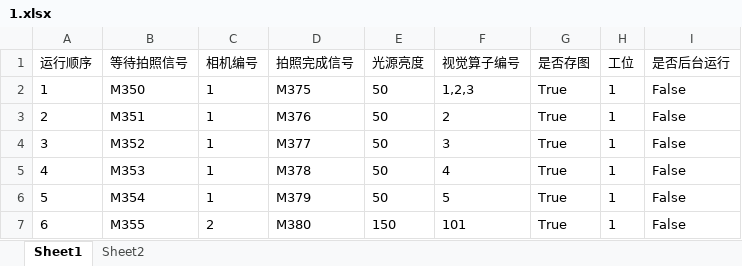
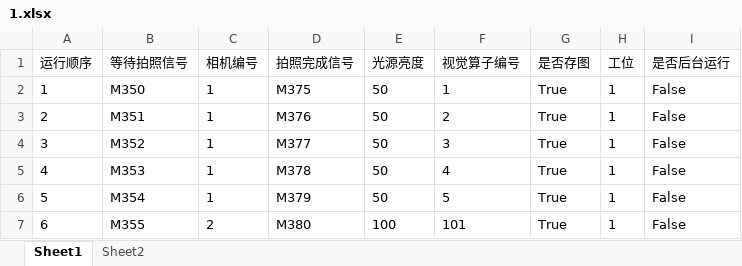
Before and after one commit to Frank3zhou/HW_2D, an Excel workbook: 2D视觉/bin/x64/Debug/MODEL/1.xlsx, sheet Sheet1, drawn as a sheet; values as stored, in another font and other column widths than the file's, no borders; the diff names each change by its address in the sheet, - before the commit and + after, or states it on an @@ line.

```diff
--- a/2D视觉/bin/x64/Debug/MODEL/1.xlsx (sheet Sheet1)
+++ b/2D视觉/bin/x64/Debug/MODEL/1.xlsx (sheet Sheet1)
-F2 (视觉算子编号): 1,2,3
+F2 (视觉算子编号): 1
-E7 (光源亮度): 150
+E7 (光源亮度): 100
```
Also changed, not shown: 34 other files.
